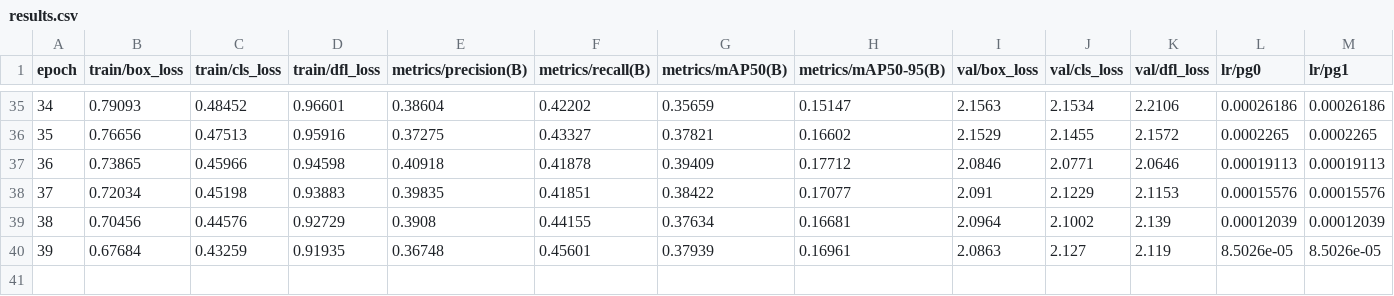
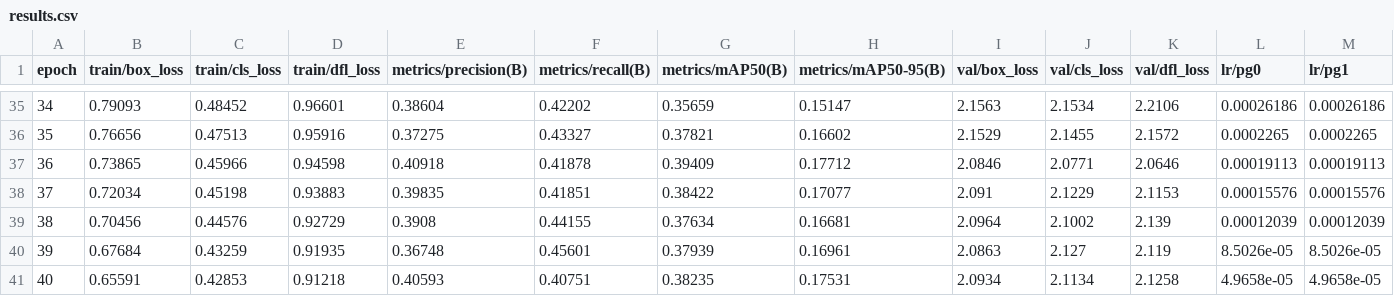
Before and after one commit to liu66-qing/nailfold-capillaroscopy, a CSV file: artifacts/experiments/rescue_external_20260922/detectors/local_fold1/results.csv, drawn as a sheet; only a part is shown, gaps mark what is left out; rows hold the shown columns only; the diff names each change by its address in the sheet, - before the commit and + after, or states it on an @@ line.

```diff
--- a/artifacts/experiments/rescue_external_20260922/detectors/local_fold1/results.csv
+++ b/artifacts/experiments/rescue_external_20260922/detectors/local_fold1/results.csv
+row 41: 40 | 0.65591 | 0.42853 | 0.91218 | 0.40593 | 0.40751 | 0.38235 | 0.17531 | 2.0934 | 2.1134 | 2.1258 | 4.9658e-05 | 4.9658e-05
```
Also changed, not shown: 3 other files.
